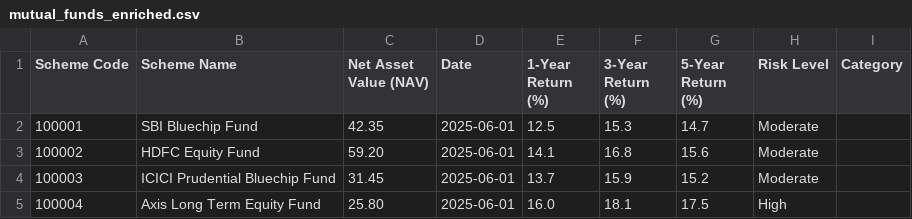
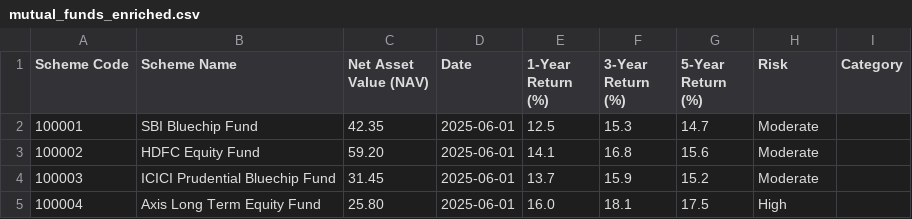
Before and after one commit to mohitlohani7/Mutual-Fund-Recommendation-System1, a CSV file: data/mutual_funds_enriched.csv, drawn as a sheet; only a part is shown.

Commit message:
Update mutual_funds_enriched.csv

```diff
--- a/data/mutual_funds_enriched.csv
+++ b/data/mutual_funds_enriched.csv
@@ -1,2 +1,2 @@
-Scheme Code;Scheme Name;Net Asset Value (NAV);Date;1-Year Return (%);3-Year Return (%);5-Year Return (%);Risk Level;Category
+Scheme Code;Scheme Name;Net Asset Value (NAV);Date;1-Year Return (%);3-Year Return (%);5-Year Return (%);Risk;Category
 100001;SBI Bluechip Fund;42.35;2025-06-01;12.5;15.3;14.7;Moderate
```
